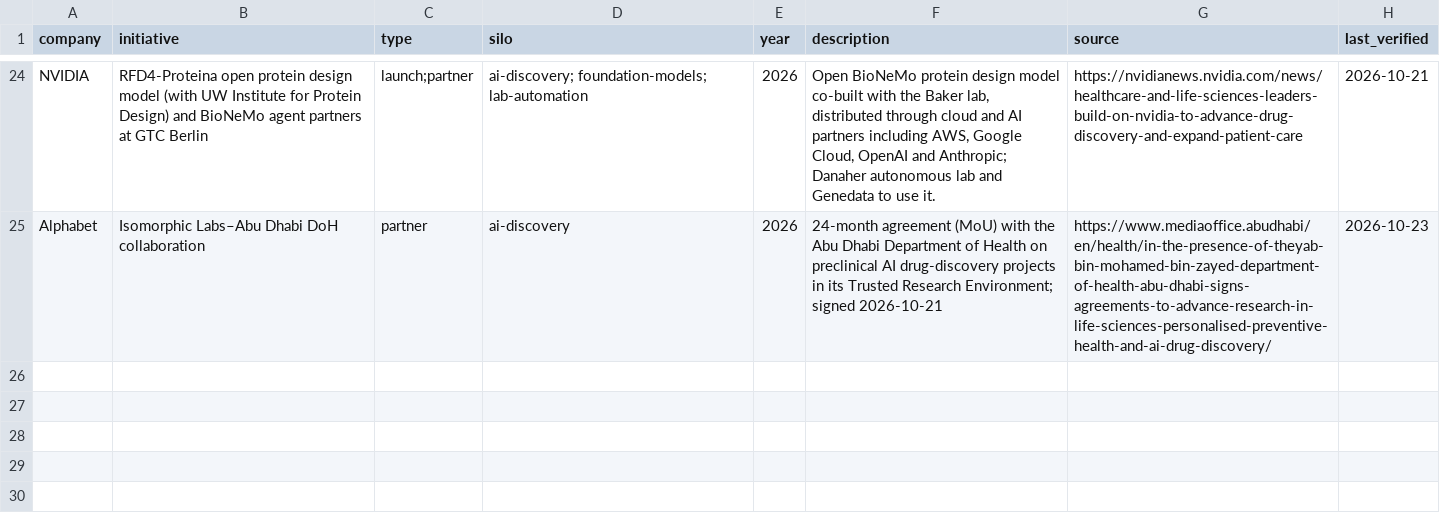
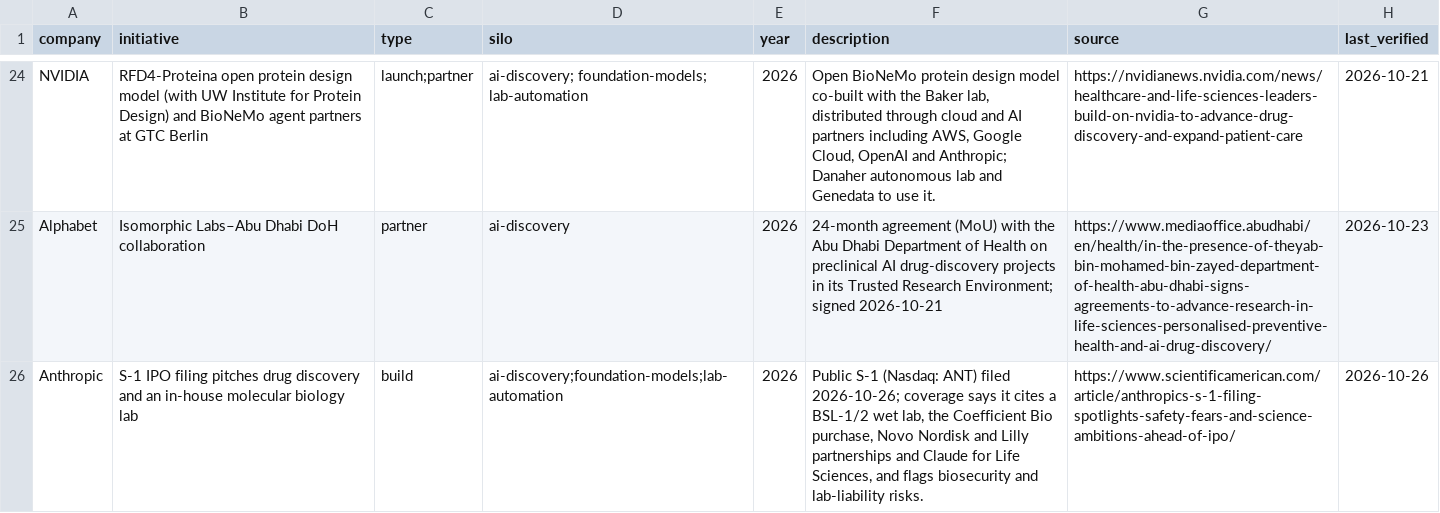
Before and after one commit to cc1015/biotech-tracker, a CSV file: data/tech_entrants.csv, drawn as a sheet; only a part is shown, gaps mark what is left out.

```diff
--- a/data/tech_entrants.csv
+++ b/data/tech_entrants.csv
@@ -25 +25,2 @@ NVIDIA,RFD4-Proteina open protein design model (with UW Institute for Protein De
 Alphabet,Isomorphic Labs–Abu Dhabi DoH collaboration,partner,ai-discovery,2026,24-month agreement (MoU) with the Abu Dhabi Department of Health on preclinical AI drug-discovery projects in its Trusted Research Environment; signed 2026-10-21,https://www.mediaoffice.abudhabi/en/health/in-the-presence-of-theyab-bin-mohamed-bin-zayed-department-of-health-abu-dhabi-signs-agreements-to-advance-research-in-life-sciences-personalised-preventive-health-and-ai-drug-discovery/,2026-10-23
+Anthropic,S-1 IPO filing pitches drug discovery and an in-house molecular biology lab,build,ai-discovery;foundation-models;lab-automation,2026,"Public S-1 (Nasdaq: ANT) filed 2026-10-26; coverage says it cites a BSL-1/2 wet lab, the Coefficient Bio purchase, Novo Nordisk and Lilly partnerships and Claude for Life Sciences, and flags biosecurity and lab-liability risks.",https://www.scientificamerican.com/article/anthropics-s-1-filing-spotlights-safety-fears-and-science-ambitions-ahead-of-ipo/,2026-10-26
```
Also changed, not shown: data/companies.csv, data/products.csv, 55 other files.
